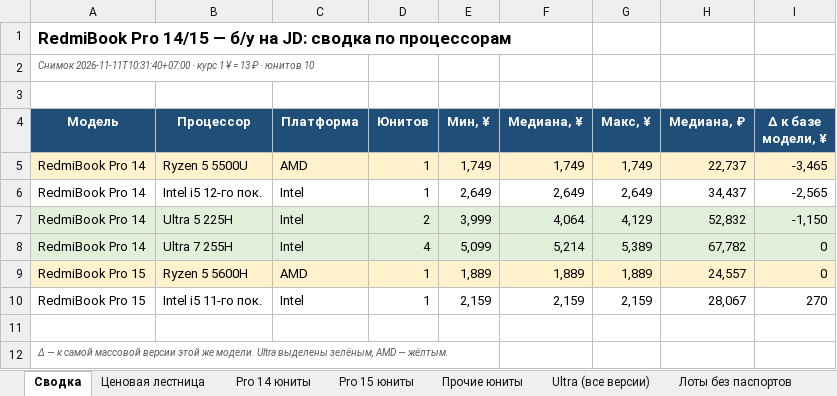
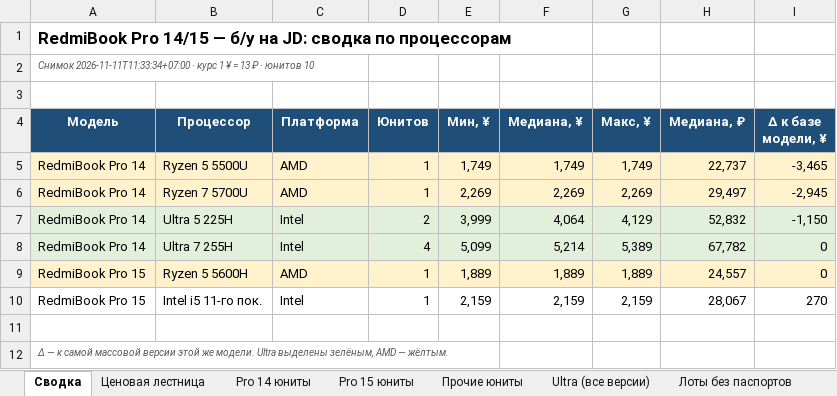
Before and after one commit to usmniko-spec/jd-laptops, an Excel workbook: redmibook_pro_auto.xlsx, sheet Сводка, drawn as a sheet; values as stored, in another font and other column widths than the file's, no borders; charts and pictures not drawn; removed rows and columns are numbered as before the commit, all else as after; the diff names each change by its address in the sheet, - before the commit and + after, or states it on an @@ line.

```diff
--- a/redmibook_pro_auto.xlsx (sheet Сводка)
+++ b/redmibook_pro_auto.xlsx (sheet Сводка)
-A2 (Модель): Снимок 2026-11-11T10:31:40+07:00 · курс…
+A2 (Модель): Снимок 2026-11-11T11:33:34+07:00 · курс…
-row 6: RedmiBook Pro 14 | Intel i5 12-го пок. | Intel | 1 | 2,649 | 2,649 | 2,649 | 34,437 | -2,565
+row 6: RedmiBook Pro 14 | Ryzen 7 5700U | AMD | 1 | 2,269 | 2,269 | 2,269 | 29,497 | -2,945
```
Also changed, not shown: sheet Движение все Pro, sheet Динамика, sheet Pro 14 юниты, sheet Ценовая лестница, sheet Лоты без паспортов, sheet Статус сбора, 3 more sheets, 4 other files.
